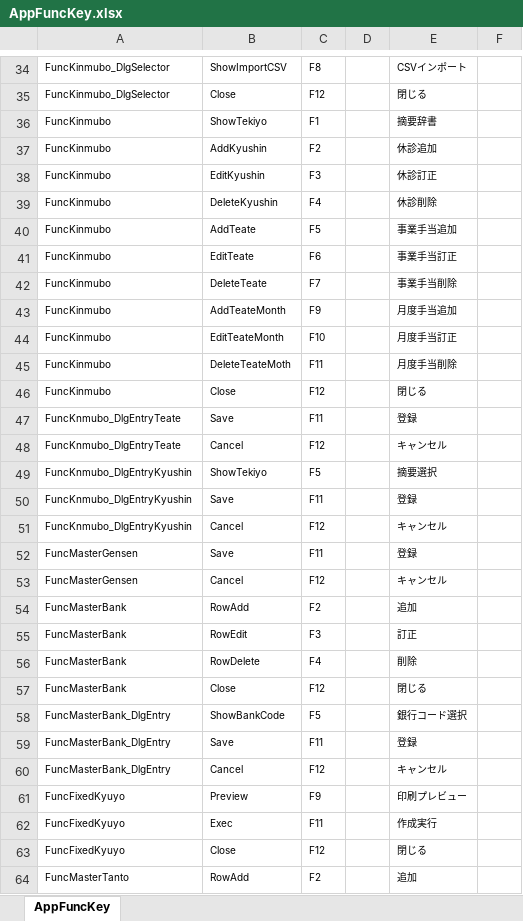
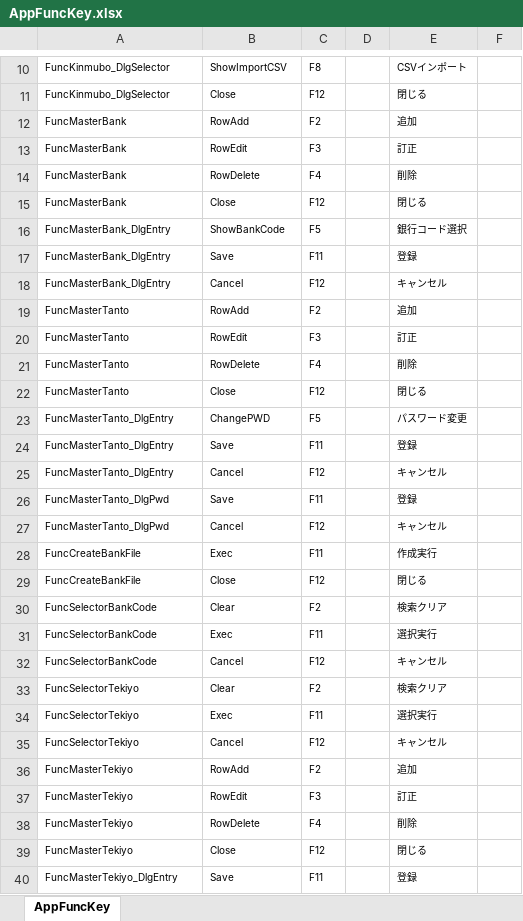
Before and after one commit to ymgsoft-tada/FMKaiin, an Excel workbook: _doc/AppFuncKey.xlsx, sheet AppFuncKey, drawn as a sheet; only a part is shown, gaps mark what is left out; the shorter side is filled out with more unchanged rows; values as stored, in another font and other column widths than the file's, no borders; removed rows and columns are numbered as before the commit, all else as after; the diff covers the shown part only; the diff names each change by its address in the sheet, - before the commit and + after, or states it on an @@ line.

```diff
--- a/_doc/AppFuncKey.xlsx (sheet AppFuncKey)
+++ b/_doc/AppFuncKey.xlsx (sheet AppFuncKey)
-row 36: FuncKinmubo | ShowTekiyo | F1 |  | 摘要辞書
-row 37: FuncKinmubo | AddKyushin | F2 |  | 休診追加
-row 38: FuncKinmubo | EditKyushin | F3 |  | 休診訂正
-row 39: FuncKinmubo | DeleteKyushin | F4 |  | 休診削除
-row 40: FuncKinmubo | AddTeate | F5 |  | 事業手当追加
-row 41: FuncKinmubo | EditTeate | F6 |  | 事業手当訂正
-row 42: FuncKinmubo | DeleteTeate | F7 |  | 事業手当削除
-row 43: FuncKinmubo | AddTeateMonth | F9 |  | 月度手当追加
-row 44: FuncKinmubo | EditTeateMonth | F10 |  | 月度手当訂正
-row 45: FuncKinmubo | DeleteTeateMoth | F11 |  | 月度手当削除
-row 46: FuncKinmubo | Close | F12 |  | 閉じる
-row 47: FuncKnmubo_DlgEntryTeate | Save | F11 |  | 登録
-row 48: FuncKnmubo_DlgEntryTeate | Cancel | F12 |  | キャンセル
-row 49: FuncKnmubo_DlgEntryKyushin | ShowTekiyo | F5 |  | 摘要選択
-row 50: FuncKnmubo_DlgEntryKyushin | Save | F11 |  | 登録
-row 51: FuncKnmubo_DlgEntryKyushin | Cancel | F12 |  | キャンセル
-row 52: FuncMasterGensen | Save | F11 |  | 登録
-row 53: FuncMasterGensen | Cancel | F12 |  | キャンセル
-row 61: FuncFixedKyuyo | Preview | F9 |  | 印刷プレビュー
-row 62: FuncFixedKyuyo | Exec | F11 |  | 作成実行
-row 63: FuncFixedKyuyo | Close | F12 |  | 閉じる
```
Also changed, not shown: 4 added rows and 25 removed rows elsewhere in this sheet, 24 other files.
